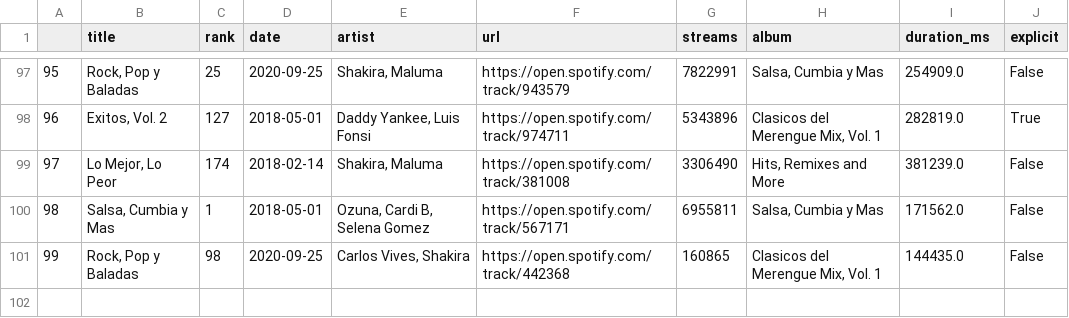
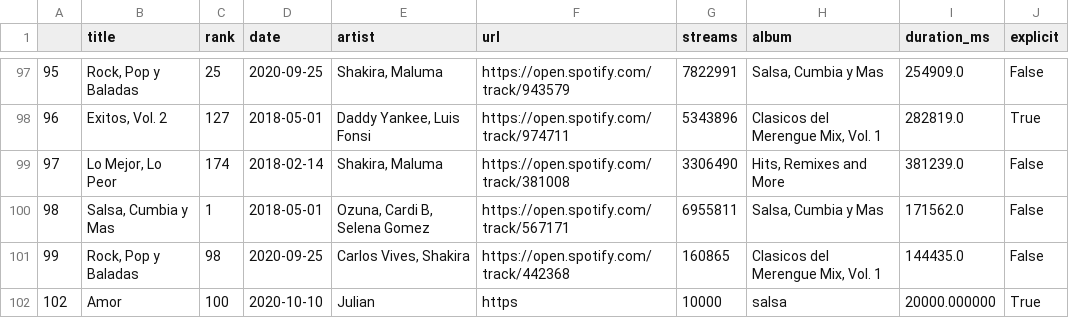
Before and after one commit to julianAlbarra547/C-Multiprocess-Hashtable, a CSV file: data/sample/spotify_data_sample.csv, drawn as a sheet; only a part is shown, gaps mark what is left out; the diff names each change by its address in the sheet, - before the commit and + after, or states it on an @@ line.

```diff
--- a/data/sample/spotify_data_sample.csv
+++ b/data/sample/spotify_data_sample.csv
+row 102: 102 | Amor | 100 | 2020-10-10 | Julian | https | 10000 | salsa | 20000.000000 | True
```
Also changed, not shown: 10 other files.
